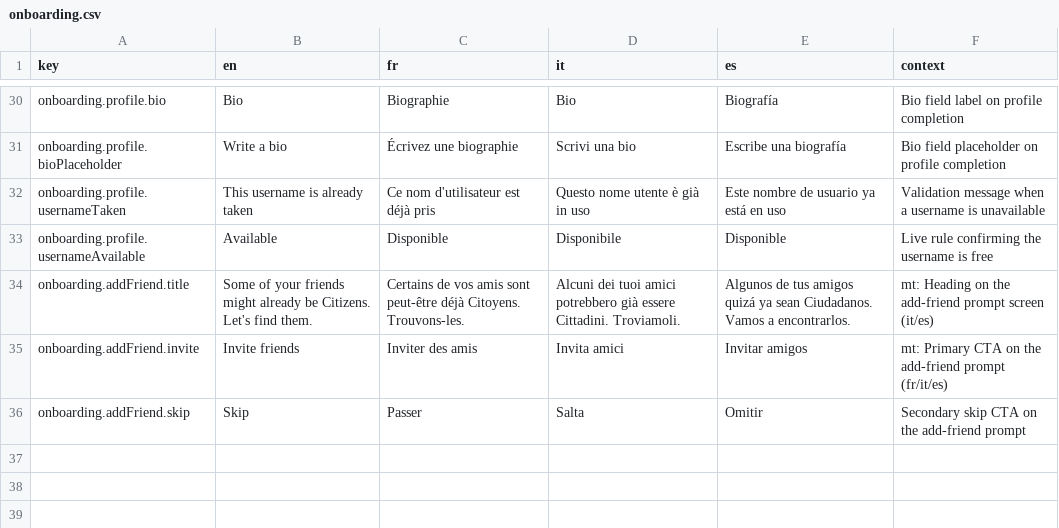
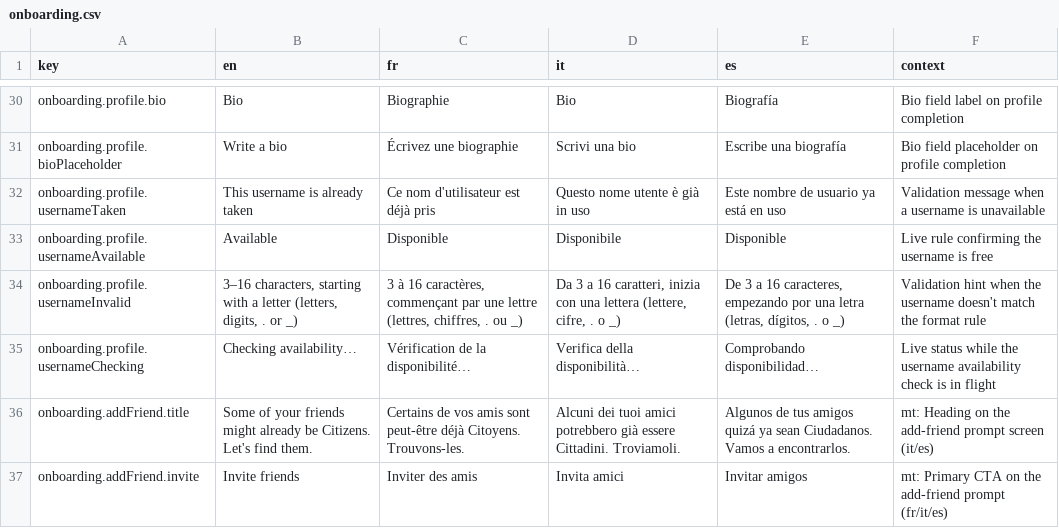
Before and after one commit to RepublikeIO/republike-tech, a CSV file: native/i18n/onboarding.csv, drawn as a sheet; only a part is shown, gaps mark what is left out; the shorter side is filled out with more unchanged rows; the diff names each change by its address in the sheet, - before the commit and + after, or states it on an @@ line.

Commit message:
i18n: add onboarding username validation hints (invalid format + checking)

```diff
--- a/native/i18n/onboarding.csv
+++ b/native/i18n/onboarding.csv
+row 34: onboarding.profile.usernameInvalid | 3–16 characters, starting with a letter (letters, digits, . or _) | 3 à 16 caractères, commençant par une lettre (lettres, chiffres, . ou _) | Da 3 a 16 caratteri, inizia con una lettera (lettere, cifre, . o _) | De 3 a 16 caracteres, empezando por una letra (letras, dígitos, . o _) | Validation hint when the username doesn't match the format rule
+row 35: onboarding.profile.usernameChecking | Checking availability… | Vérification de la disponibilité… | Verifica della disponibilità… | Comprobando disponibilidad… | Live status while the username availability check is in flight
```
